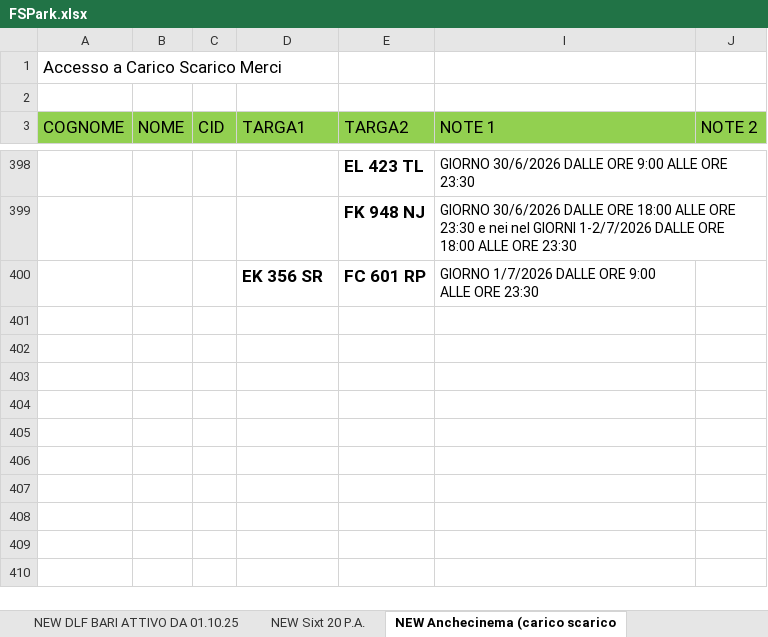
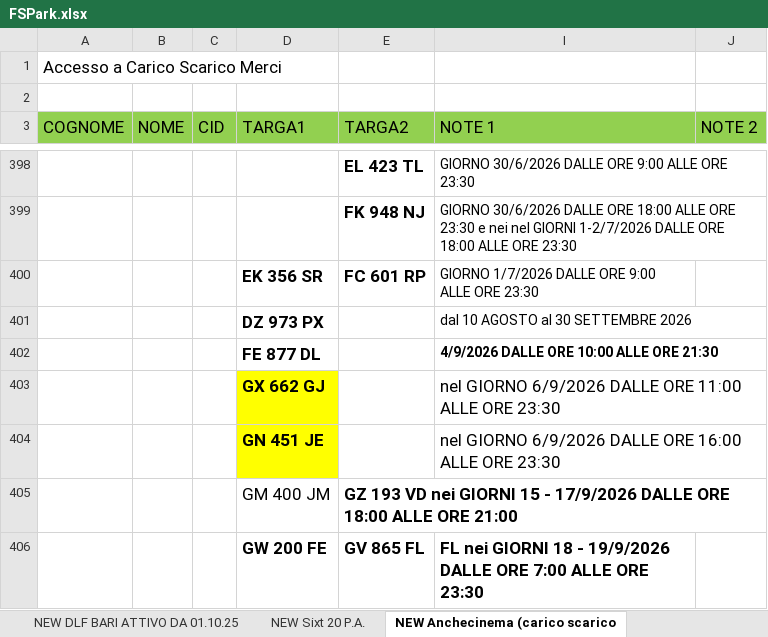
Before and after one commit to alexdavy75/targhe, an Excel workbook: FSPark.xlsx, sheet NEW Anchecinema (carico scarico, drawn as a sheet; only a part is shown, gaps mark what is left out; values as stored, in another font and other column widths than the file's, no borders; the diff names each change by its address in the sheet, - before the commit and + after, or states it on an @@ line.

```diff
--- a/FSPark.xlsx (sheet NEW Anchecinema (carico scarico)
+++ b/FSPark.xlsx (sheet NEW Anchecinema (carico scarico)
+row 401:  |  |  | DZ 973 PX |  | dal 10 AGOSTO al 30 SETTEMBRE 2026
+row 402:  |  |  | FE 877 DL |  | 4/9/2026 DALLE ORE 10:00 ALLE ORE 21:30
+row 403:  |  |  | GX 662 GJ |  | nel GIORNO 6/9/2026 DALLE ORE 11:00 ALLE ORE 23:30
+row 404:  |  |  | GN 451 JE |  | nel GIORNO 6/9/2026 DALLE ORE 16:00 ALLE ORE 23:30
+row 405:  |  |  | GM 400 JM | GZ 193 VD nei GIORNI 15 - 17/9/2026 DALLE ORE 18:00 ALLE ORE 21:00
+row 406:  |  |  | GW 200 FE | GV 865 FL | FL nei GIORNI 18 - 19/9/2026 DALLE ORE 7:00 ALLE ORE 23:30
```
Also changed, not shown: sheet NEW DBAV, sheet NEW Ferservizi, sheet NEW PRODUZIONE IC 22 P.A., sheet NEW RFI, sheet NEW DBR Puglia 35 P.A., other sheet tabs.
